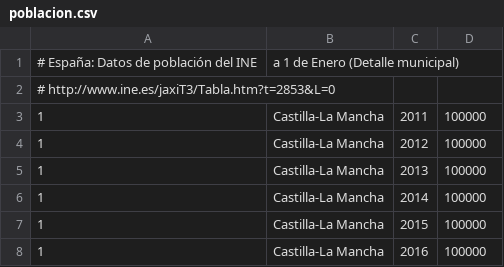
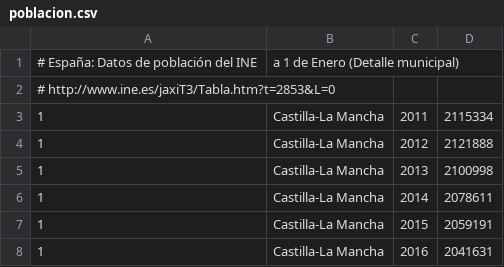
Before and after one commit to civio/presupuesto-castillalamancha, a CSV file: data/poblacion.csv, drawn as a sheet.

```diff
--- a/data/poblacion.csv
+++ b/data/poblacion.csv
@@ -2,7 +2,7 @@
 #   http://www.ine.es/jaxiT3/Tabla.htm?t=2853&L=0
-1,Castilla-La Mancha,2011,100000
-1,Castilla-La Mancha,2012,100000
-1,Castilla-La Mancha,2013,100000
-1,Castilla-La Mancha,2014,100000
-1,Castilla-La Mancha,2015,100000
-1,Castilla-La Mancha,2016,100000
+1,Castilla-La Mancha,2011,2115334
+1,Castilla-La Mancha,2012,2121888
+1,Castilla-La Mancha,2013,2100998
+1,Castilla-La Mancha,2014,2078611
+1,Castilla-La Mancha,2015,2059191
+1,Castilla-La Mancha,2016,2041631
```
Also changed, not shown: data/inflacion.csv.
